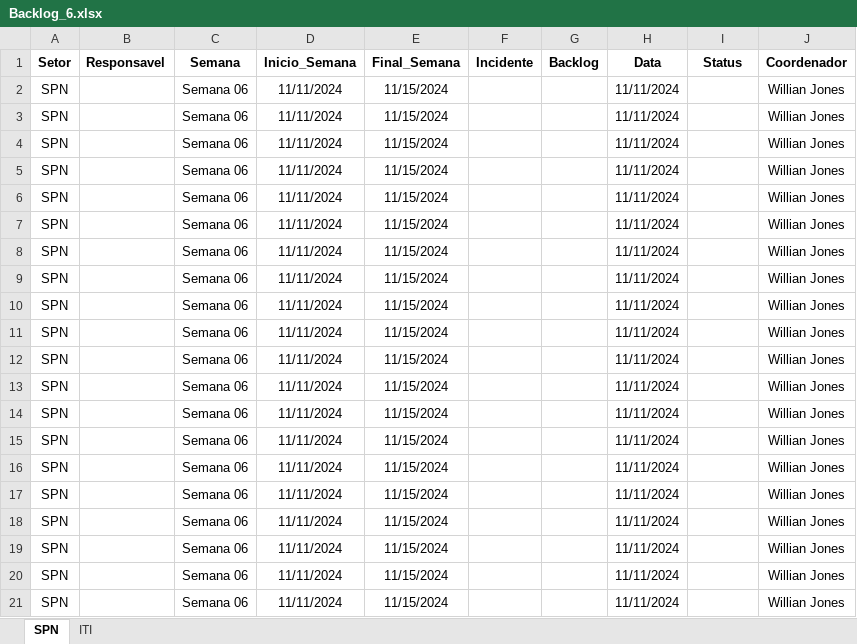
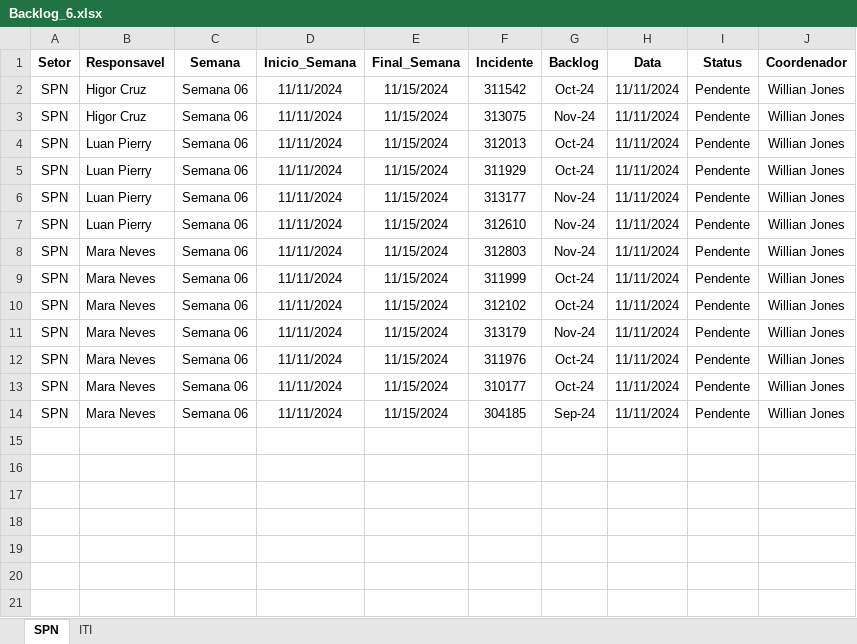
Before and after one commit to GeekFrancisco/Franciscodatais, an Excel workbook: Base/Backlog_6.xlsx, sheet SPN, drawn as a sheet; only a part is shown; values as stored, in another font and other column widths than the file's, no borders; the diff covers the shown part only; the diff names each change by its address in the sheet, - before the commit and + after, or states it on an @@ line.

```diff
--- a/Base/Backlog_6.xlsx (sheet SPN)
+++ b/Base/Backlog_6.xlsx (sheet SPN)
-B2:B3 (Responsavel): (empty)
+B2:B3 (Responsavel): Higor Cruz
-F2 (Incidente): (empty)
+F2 (Incidente): 311542
-G2 (Backlog): (empty)
+G2 (Backlog): Oct-24
-I2:I14 (Status): (empty)
+I2:I14 (Status): Pendente
-F3 (Incidente): (empty)
+F3 (Incidente): 313075
-G3 (Backlog): (empty)
+G3 (Backlog): Nov-24
-B4:B7 (Responsavel): (empty)
+B4:B7 (Responsavel): Luan Pierry
-F4 (Incidente): (empty)
+F4 (Incidente): 312013
-G4:G5 (Backlog): (empty)
+G4:G5 (Backlog): Oct-24
-F5 (Incidente): (empty)
+F5 (Incidente): 311929
-F6 (Incidente): (empty)
+F6 (Incidente): 313177
-G6:G8 (Backlog): (empty)
+G6:G8 (Backlog): Nov-24
-F7 (Incidente): (empty)
+F7 (Incidente): 312610
-B8:B14 (Responsavel): (empty)
+B8:B14 (Responsavel): Mara Neves
-F8 (Incidente): (empty)
+F8 (Incidente): 312803
-F9 (Incidente): (empty)
+F9 (Incidente): 311999
-G9:G10 (Backlog): (empty)
+G9:G10 (Backlog): Oct-24
-F10 (Incidente): (empty)
+F10 (Incidente): 312102
-F11 (Incidente): (empty)
+F11 (Incidente): 313179
-G11 (Backlog): (empty)
+G11 (Backlog): Nov-24
-F12 (Incidente): (empty)
+F12 (Incidente): 311976
-G12:G13 (Backlog): (empty)
+G12:G13 (Backlog): Oct-24
-F13 (Incidente): (empty)
+F13 (Incidente): 310177
-F14 (Incidente): (empty)
+F14 (Incidente): 304185
-G14 (Backlog): (empty)
+G14 (Backlog): Sep-24
-row 15: SPN |  | Semana 06 | 11/11/2024 | 11/15/2024 |  |  | 11/11/2024 |  | Willian Jones
-row 16: SPN |  | Semana 06 | 11/11/2024 | 11/15/2024 |  |  | 11/11/2024 |  | Willian Jones
-row 17: SPN |  | Semana 06 | 11/11/2024 | 11/15/2024 |  |  | 11/11/2024 |  | Willian Jones
-row 18: SPN |  | Semana 06 | 11/11/2024 | 11/15/2024 |  |  | 11/11/2024 |  | Willian Jones
-row 19: SPN |  | Semana 06 | 11/11/2024 | 11/15/2024 |  |  | 11/11/2024 |  | Willian Jones
-row 20: SPN |  | Semana 06 | 11/11/2024 | 11/15/2024 |  |  | 11/11/2024 |  | Willian Jones
-row 21: SPN |  | Semana 06 | 11/11/2024 | 11/15/2024 |  |  | 11/11/2024 |  | Willian Jones
```
Also changed, not shown: 5 removed rows elsewhere in this sheet, sheet ITI, Base/consolidado.xlsx, 13 other files.
